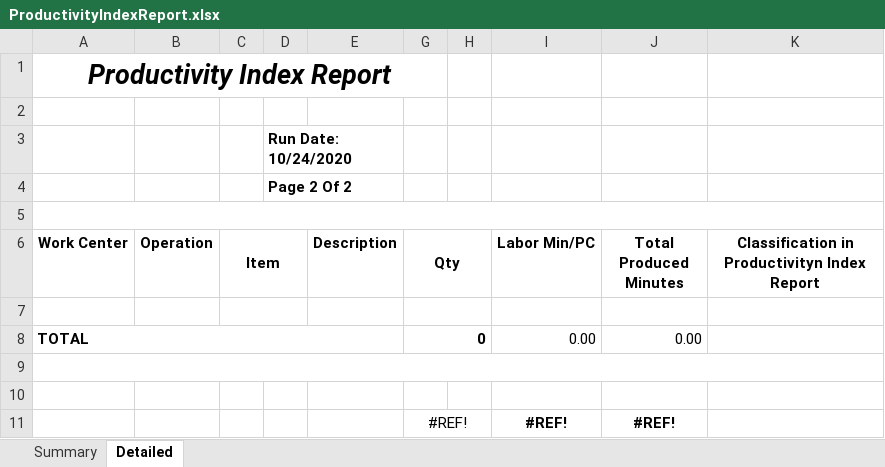
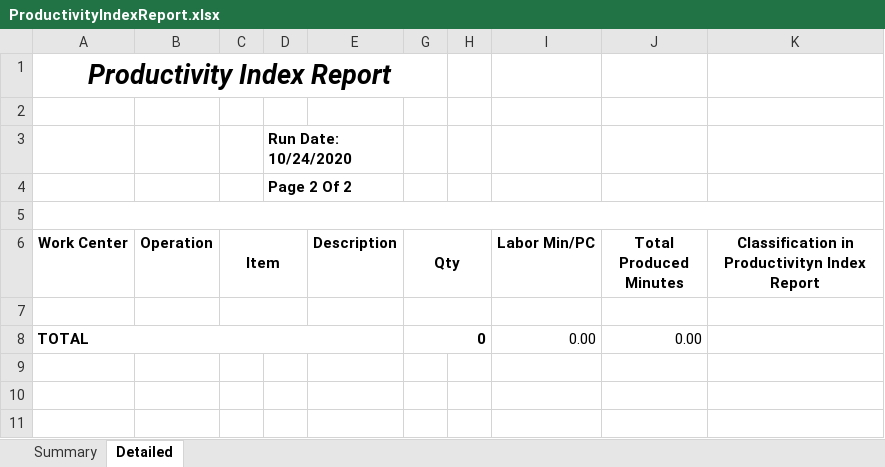
Before and after one commit to djerpreports/ERPREPORTS, an Excel workbook: ERPReports/ERPReports/Areas/Reports/Templates/ProductivityIndexReport.xlsx, sheet Detailed, drawn as a sheet; values as stored, in another font and other column widths than the file's, no borders; the diff names each change by its address in the sheet, - before the commit and + after, or states it on an @@ line.

```diff
--- a/ERPReports/ERPReports/Areas/Reports/Templates/ProductivityIndexReport.xlsx (sheet Detailed)
+++ b/ERPReports/ERPReports/Areas/Reports/Templates/ProductivityIndexReport.xlsx (sheet Detailed)
-row 9: (empty)
-row 10: (empty)
-row 11:  |  |  |  |  | #REF! |  | #REF! | #REF!
```
Also changed, not shown: 18 other files.
